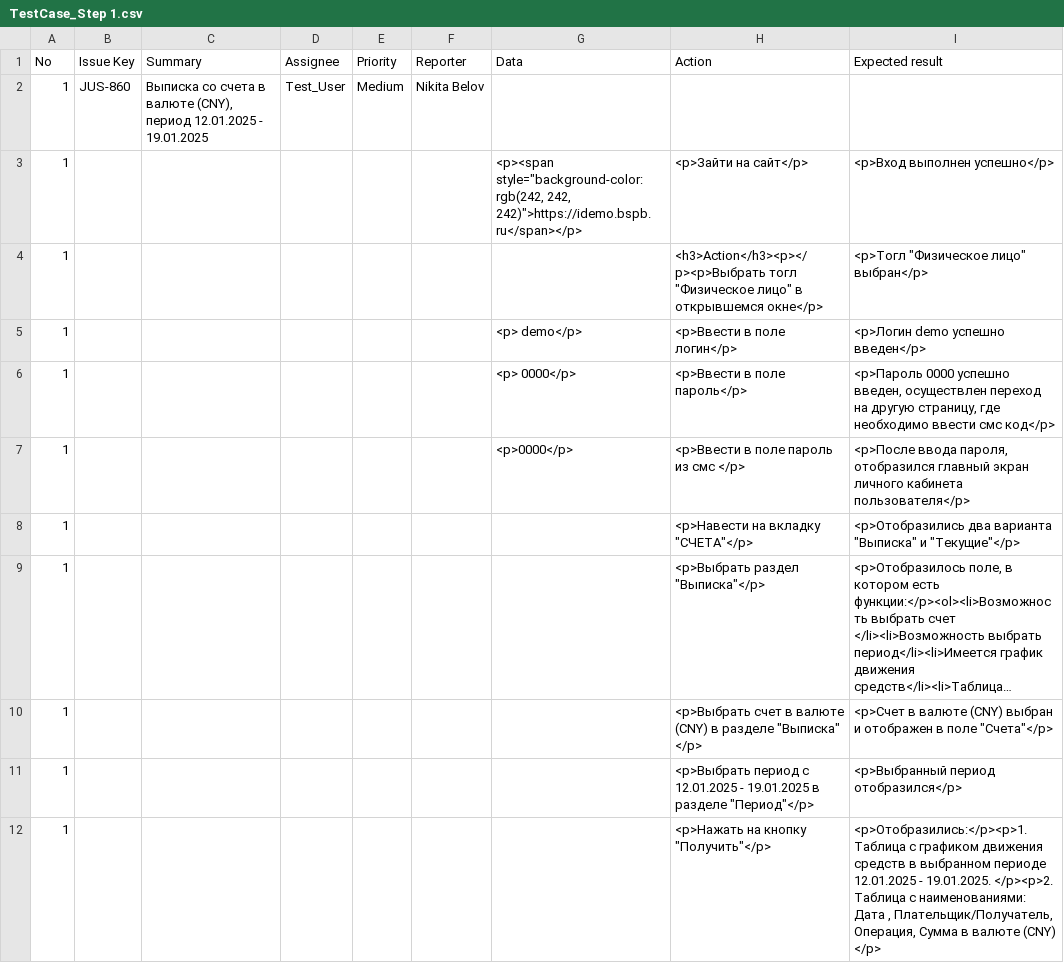
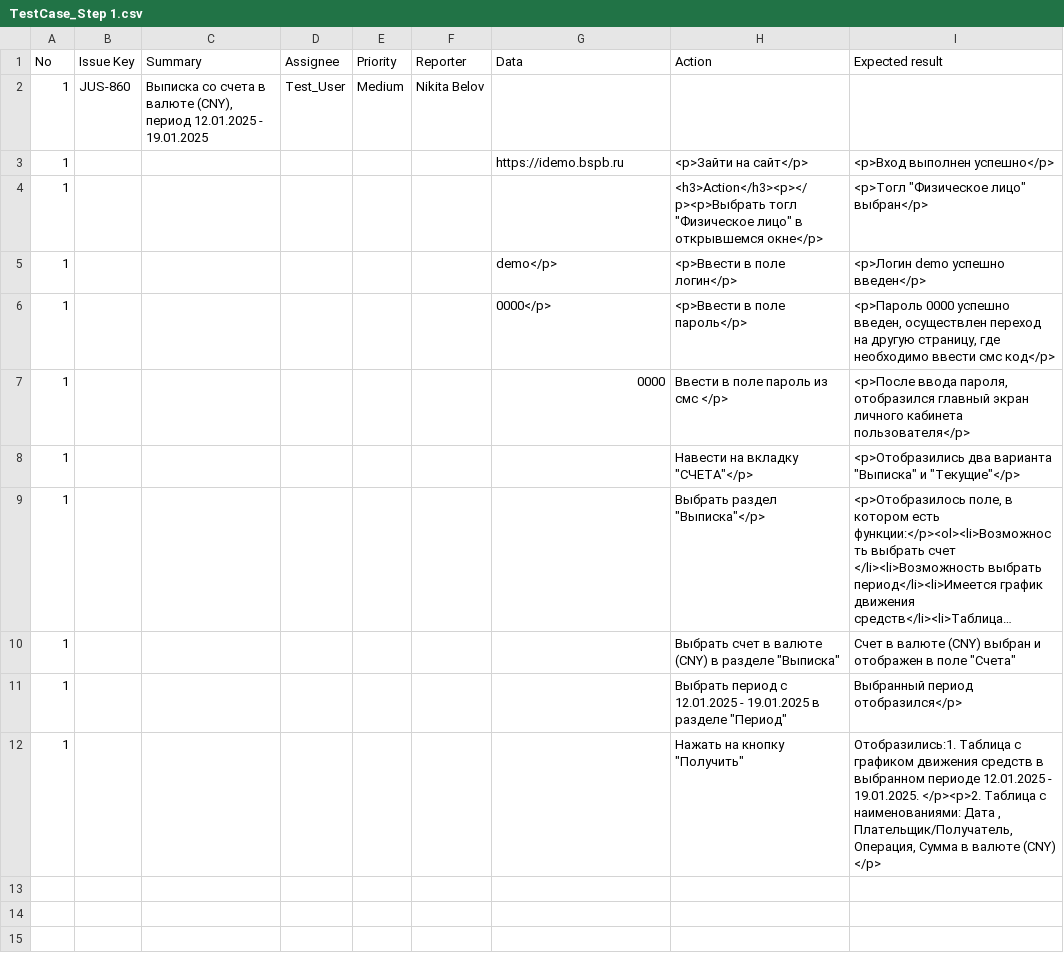
Before and after one commit to Mariavesna01/Final-Project_QA, a CSV file: Test-cases/TestCase_Step 1.csv, drawn as a sheet; long unchanged cells end in …; the diff names each change by its address in the sheet, - before the commit and + after, or states it on an @@ line.

Commit message:
Update TestCase_Step 1.csv

```diff
--- a/Test-cases/TestCase_Step 1.csv
+++ b/Test-cases/TestCase_Step 1.csv
-G3 (Data): <p><span style="background-color:rgb(242, 242, 242)">https://idemo.bspb.ru</span></p>
+G3 (Data): https://idemo.bspb.ru
-G5 (Data): <p> demo</p>
+G5 (Data): demo</p>
-G6 (Data): <p> 0000</p>
+G6 (Data): 0000</p>
-G7 (Data): <p>0000</p>
+G7 (Data): 0000
-H7 (Action): <p>Ввести в поле пароль из смс </p>
+H7 (Action): Ввести в поле пароль из смс </p>
-H8 (Action): <p>Навести на вкладку "СЧЕТА"</p>
+H8 (Action): Навести на вкладку "СЧЕТА"</p>
-H9 (Action): <p>Выбрать раздел "Выписка"</p>
+H9 (Action): Выбрать раздел "Выписка"</p>
-H10 (Action): <p>Выбрать счет в валюте (СNY) в разделе "Выписка" </p>
+H10 (Action): Выбрать счет в валюте (СNY) в разделе "Выписка"
-I10 (Expected result): <p>Счет в валюте (СNY) выбран и отображен в поле "Счета"</p>
+I10 (Expected result): Счет в валюте (СNY) выбран и отображен в поле "Счета"
-H11 (Action): <p>Выбрать период с 12.01.2025 - 19.01.2025 в разделе "Период"</p>
+H11 (Action): Выбрать период с 12.01.2025 - 19.01.2025 в разделе "Период"
-I11 (Expected result): <p>Выбранный период отобразился</p>
+I11 (Expected result): Выбранный период отобразился</p>
-H12 (Action): <p>Нажать на кнопку "Получить"</p>
+H12 (Action): Нажать на кнопку "Получить"
-I12 (Expected result): <p>Отобразились:</p><p>1. Таблица с…
+I12 (Expected result): Отобразились:1. Таблица с…
```
